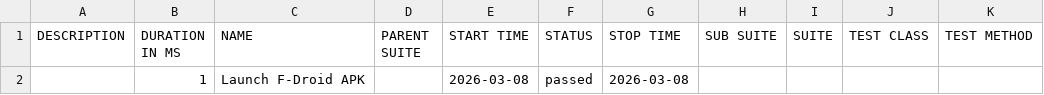
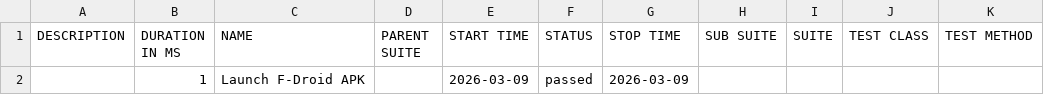
Before and after one commit to arunautogit/FdroidAutoCICD, a CSV file: data/suites.csv, drawn as a sheet.

```diff
--- a/data/suites.csv
+++ b/data/suites.csv
@@ -1,2 +1,2 @@
 "DESCRIPTION","DURATION IN MS","NAME","PARENT SUITE","START TIME","STATUS","STOP TIME","SUB SUITE","SUITE","TEST CLASS","TEST METHOD"
-"","1","Launch F-Droid APK","","2026-03-08","passed","2026-03-08","","","",""
+"","1","Launch F-Droid APK","","2026-03-09","passed","2026-03-09","","","",""
```
Also changed, not shown: 15 other files.
